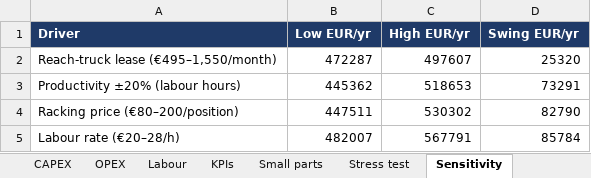
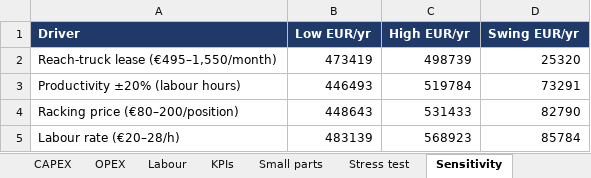
Before and after one commit to glebpankov2005-coder/Operations-Management-, an Excel workbook: deliverables/Deliverable_3_Calculations.xlsx, sheet Sensitivity, drawn as a sheet; values as stored, in another font and other column widths than the file's, no borders; the diff names each change by its address in the sheet, - before the commit and + after, or states it on an @@ line.

```diff
--- a/deliverables/Deliverable_3_Calculations.xlsx (sheet Sensitivity)
+++ b/deliverables/Deliverable_3_Calculations.xlsx (sheet Sensitivity)
-B2 (Low EUR/yr): 472287
+B2 (Low EUR/yr): 473419
-C2 (High EUR/yr): 497607
+C2 (High EUR/yr): 498739
-B3 (Low EUR/yr): 445362
+B3 (Low EUR/yr): 446493
-C3 (High EUR/yr): 518653
+C3 (High EUR/yr): 519784
-B4 (Low EUR/yr): 447511
+B4 (Low EUR/yr): 448643
-C4 (High EUR/yr): 530302
+C4 (High EUR/yr): 531433
-B5 (Low EUR/yr): 482007
+B5 (Low EUR/yr): 483139
-C5 (High EUR/yr): 567791
+C5 (High EUR/yr): 568923
```
Also changed, not shown: sheet CAPEX, sheet Volumes, sheet KPIs, 36 other files.
